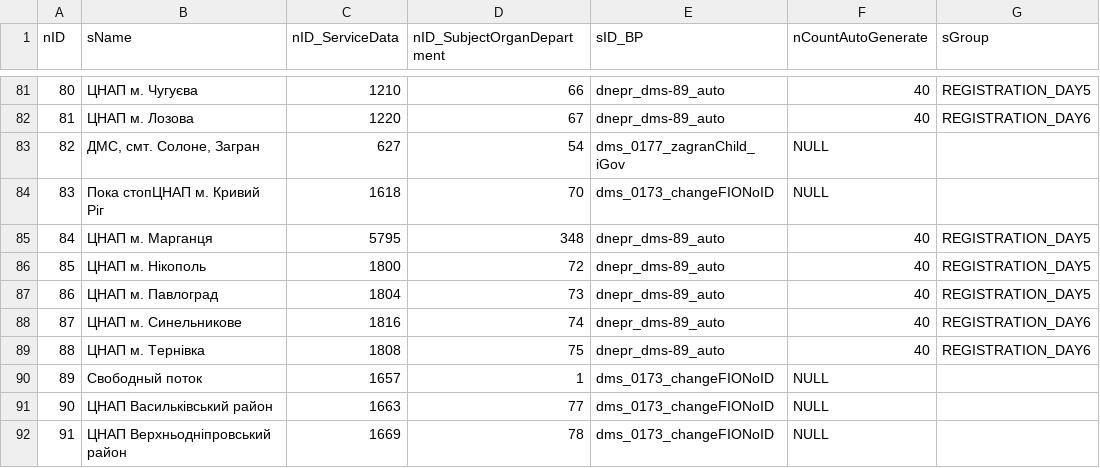
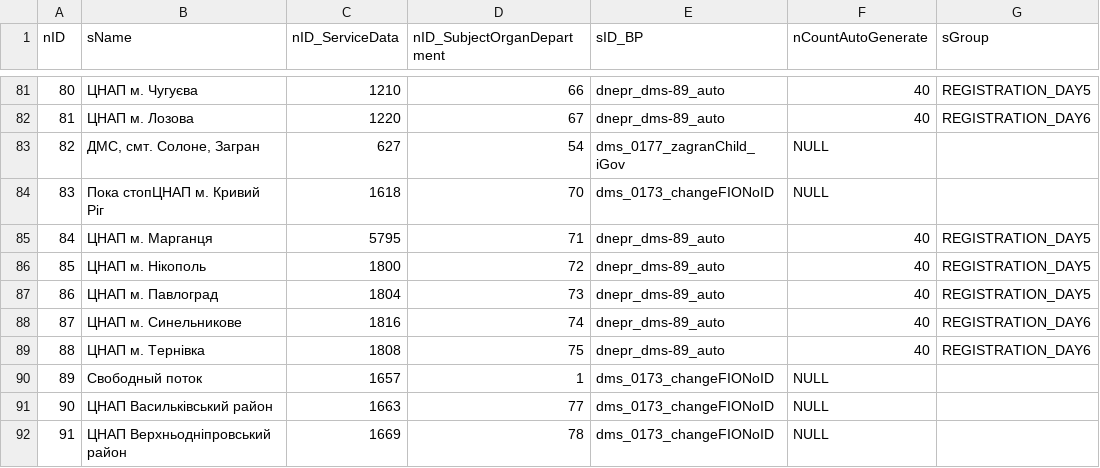
Before and after one commit to iGov-UA/iGov_Data, a CSV file: wf-central/src/main/resources/data/iGov__Test_Delta/Flow.csv, drawn as a sheet; only a part is shown, gaps mark what is left out.

```diff
--- a/wf-central/src/main/resources/data/iGov__Test_Delta/Flow.csv
+++ b/wf-central/src/main/resources/data/iGov__Test_Delta/Flow.csv
@@ -84,3 +84,3 @@ nID;sName;nID_ServiceData;nID_SubjectOrganDepartment;sID_BP;nCountAutoGenerate;s
 83;Пока стопЦНАП м. Кривий Ріг;1618;70;dms_0173_changeFIONoID;NULL;
-84;ЦНАП м. Марганця;5795;348;dnepr_dms-89_auto;40;REGISTRATION_DAY5
+84;ЦНАП м. Марганця;5795;71;dnepr_dms-89_auto;40;REGISTRATION_DAY5
 85;ЦНАП м. Нікополь;1800;72;dnepr_dms-89_auto;40;REGISTRATION_DAY5
```
Also changed, not shown: wf-region/src/main/resources/data/iGov__Test_Delta/Flow.csv.
